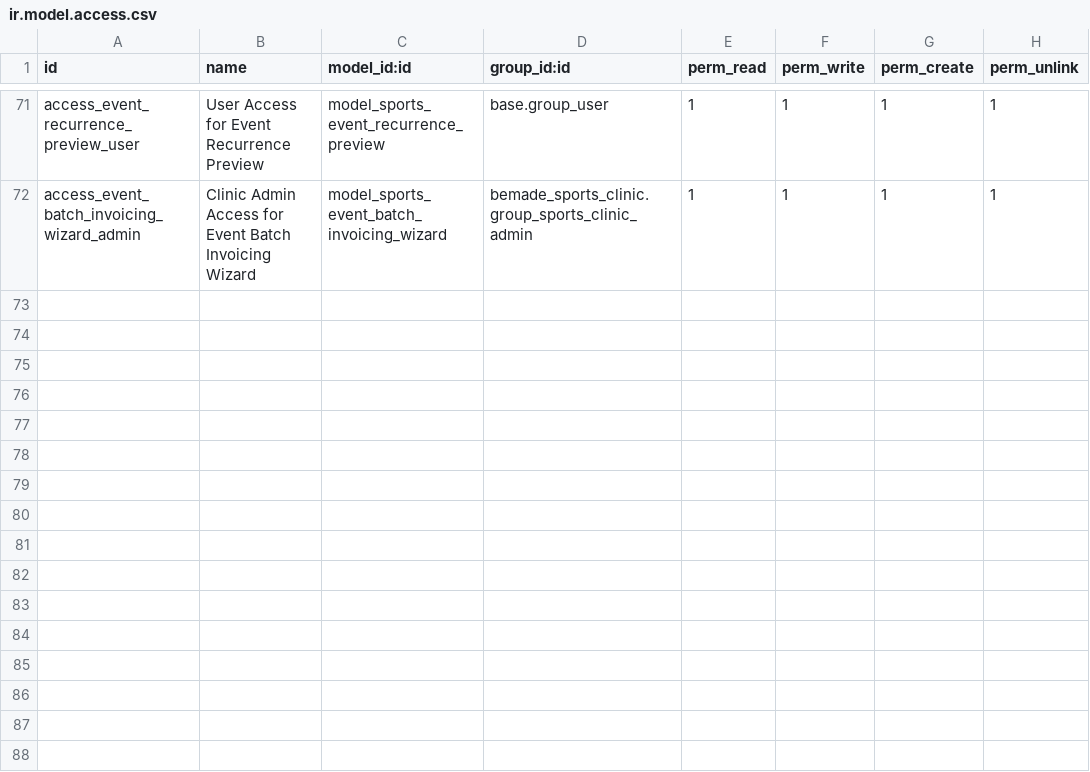
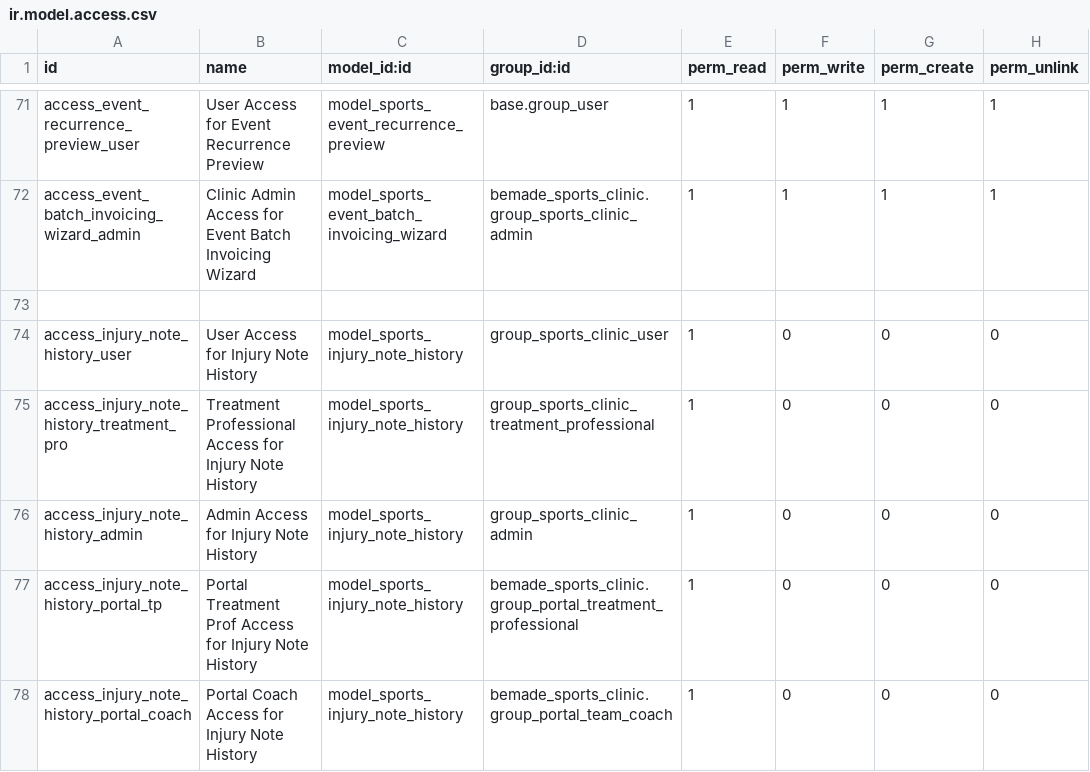
Before and after one commit to bemade/bemade-addons, a CSV file: bemade_sports_clinic/security/ir.model.access.csv, drawn as a sheet; only a part is shown, gaps mark what is left out.

Commit message:
[ADD] bemade_sports_clinic: audited followup-note history on injuries
Task fitcrew-dev#1241. Append-only sports.injury.note.history snapshots
every real change to internal_notes/external_notes (write + effective
create) with datetime, authenticated author and scope — a save without a
note change creates no row; portal sudo saves credit the session user,
not OdooBot. Rollout seeding migration (19.0.1.3.0, idempotent) creates
one row per existing non-empty note, conserving live field contents.
Backend: read-only Note History notebook page after Documents. Portal:
/my/injury/<id>/notes/history with server-side scoping — TPs get an
internal/external filter, coaches are pinned to external at controller
AND record-rule level (hidden_from_coaches honoured); access rows are
read-only for all groups (rows created via sudo only). Entry button on
portal_edit_injury (which lives in injury_management_portal_templates.xml,
not sports_patient_injury_portal.xml as the plan assumed). fr_CA strings.

Known anomaly surfaced: patient_injury.py defines create() twice (~274,
~660) — the first is dead code shadowed by the second; capture hooks live
in the effective one. Cleanup deferred to a follow-up task.

15 new tests; full module suite 495 green on the combined candidate.
Version 19.0.1.3.0 (shared with the portal-cards feature bump).

```diff
--- a/bemade_sports_clinic/security/ir.model.access.csv
+++ b/bemade_sports_clinic/security/ir.model.access.csv
@@ -72 +72,7 @@ access_event_recurrence_preview_user,User Access for Event Recurrence Preview,mo
 access_event_batch_invoicing_wizard_admin,Clinic Admin Access for Event Batch Invoicing Wizard,model_sports_event_batch_invoicing_wizard,bemade_sports_clinic.group_sports_clinic_admin,1,1,1,1
+
+access_injury_note_history_user,User Access for Injury Note History,model_sports_injury_note_history,group_sports_clinic_user,1,0,0,0
+access_injury_note_history_treatment_pro,Treatment Professional Access for Injury Note History,model_sports_injury_note_history,group_sports_clinic_treatment_professional,1,0,0,0
+access_injury_note_history_admin,Admin Access for Injury Note History,model_sports_injury_note_history,group_sports_clinic_admin,1,0,0,0
+access_injury_note_history_portal_tp,Portal Treatment Prof Access for Injury Note History,model_sports_injury_note_history,bemade_sports_clinic.group_portal_treatment_professional,1,0,0,0
+access_injury_note_history_portal_coach,Portal Coach Access for Injury Note History,model_sports_injury_note_history,bemade_sports_clinic.group_portal_team_coach,1,0,0,0
```
Also changed, not shown: 13 other files.
